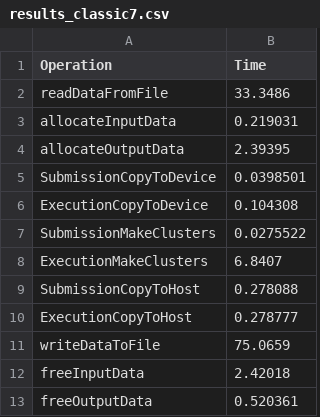
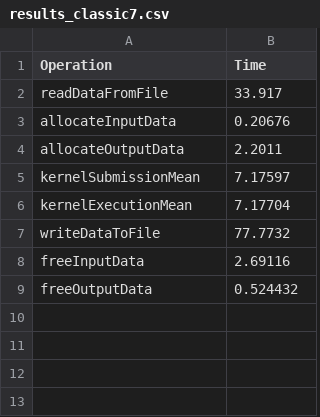
Before and after one commit to mariamiiiiii/gitlab_clue, a CSV file: Results/results_classic7.csv, drawn as a sheet.

```diff
--- a/Results/results_classic7.csv
+++ b/Results/results_classic7.csv
@@ -1,13 +1,9 @@
 Operation,Time
-readDataFromFile,33.3486
-allocateInputData,0.219031
-allocateOutputData,2.39395
-SubmissionCopyToDevice,0.0398501
-ExecutionCopyToDevice,0.104308
-SubmissionMakeClusters,0.0275522
-ExecutionMakeClusters,6.8407
-SubmissionCopyToHost,0.278088
-ExecutionCopyToHost,0.278777
-writeDataToFile,75.0659
-freeInputData,2.42018
-freeOutputData,0.520361
+readDataFromFile,33.917
+allocateInputData,0.20676
+allocateOutputData,2.2011
+kernelSubmissionMean,7.17597
+kernelExecutionMean,7.17704
+writeDataToFile,77.7732
+freeInputData,2.69116
+freeOutputData,0.524432
```
Also changed, not shown: Results/classic_mean.csv, Results/classic_std.csv, 11 other files.
